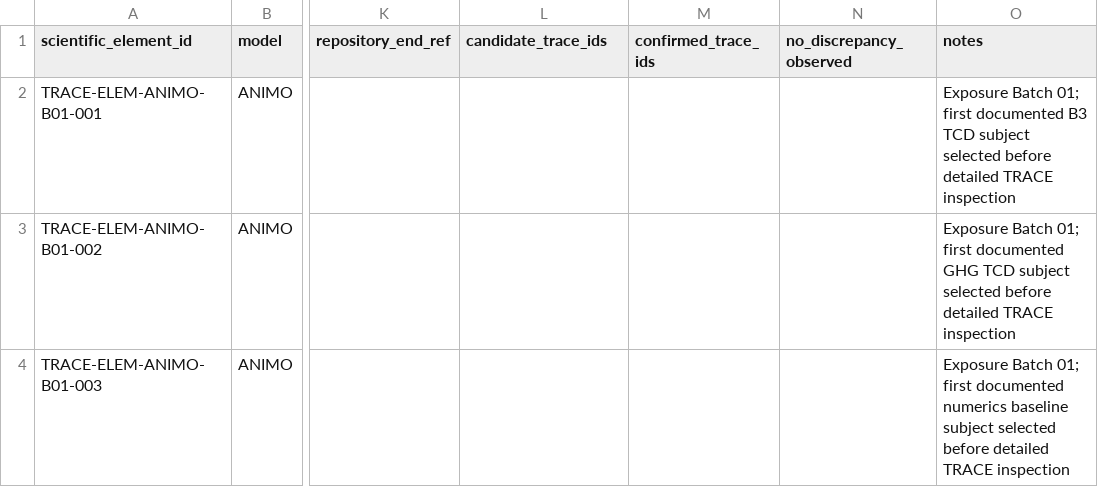
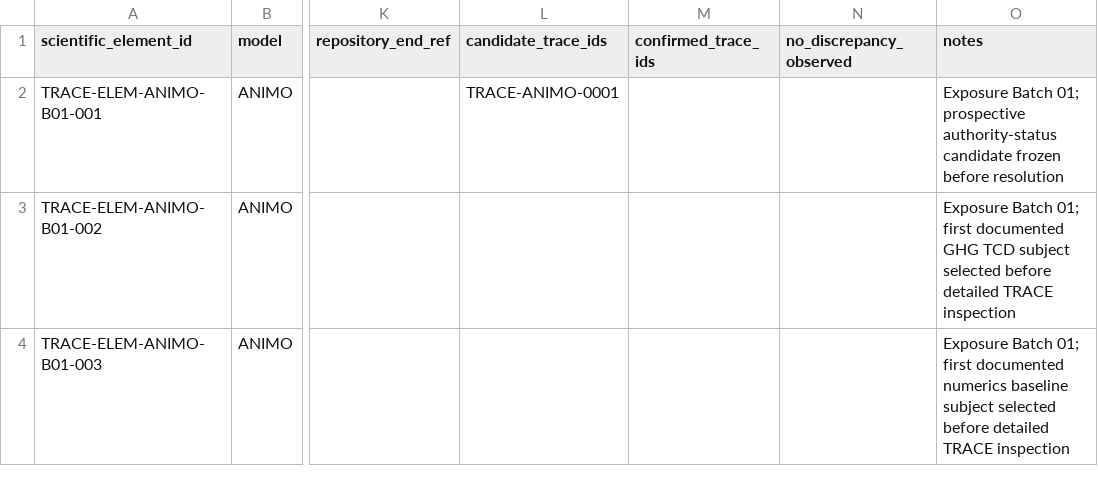
Before and after one commit to abhedwig-cell/ANIMO5, a CSV file: integration/trace/TRACE_SCIENTIFIC_ELEMENT_REGISTER.csv, drawn as a sheet; only a part is shown, gaps mark what is left out; the diff names each change by its address in the sheet, - before the commit and + after, or states it on an @@ line.

Commit message:
TRACE: bind ANIMO-0001 to Batch 01 element

```diff
--- a/integration/trace/TRACE_SCIENTIFIC_ELEMENT_REGISTER.csv
+++ b/integration/trace/TRACE_SCIENTIFIC_ELEMENT_REGISTER.csv
-L2 (candidate_trace_ids): (empty)
+L2 (candidate_trace_ids): TRACE-ANIMO-0001
-O2 (notes): …Batch 01; first documented B3 TCD subject selected before detailed TRACE inspection
+O2 (notes): …Batch 01; prospective authority-status candidate frozen before resolution
```
